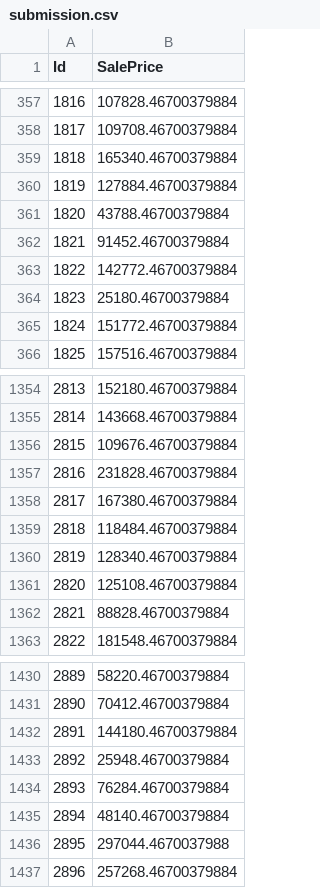
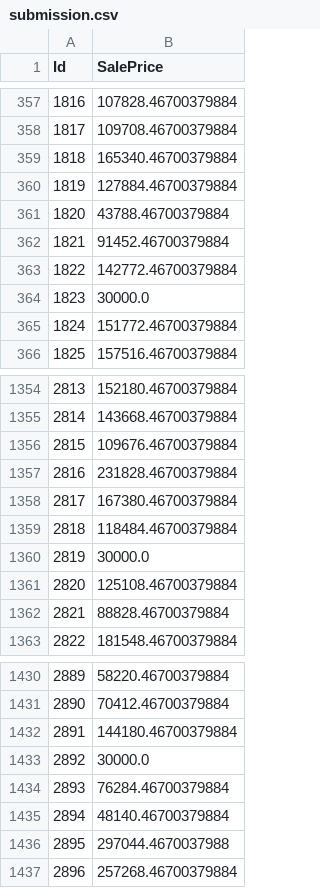
Before and after one commit to TimSelf/NetologyHW, a CSV file: 1. Intro to Data Science/1.3 Sklearn/1.3 Homework/submission.csv, drawn as a sheet; only a part is shown, gaps mark what is left out.

```diff
--- a/1. Intro to Data Science/1.3 Sklearn/1.3 Homework/submission.csv
+++ b/1. Intro to Data Science/1.3 Sklearn/1.3 Homework/submission.csv
@@ -363,3 +363,3 @@ Id,SalePrice
 1822,142772.46700379884
-1823,25180.46700379884
+1823,30000.0
 1824,151772.46700379884
@@ -1359,3 +1359,3 @@ Id,SalePrice
 2818,118484.46700379884
-2819,128340.46700379884
+2819,30000.0
 2820,125108.46700379884
@@ -1432,3 +1432,3 @@ Id,SalePrice
 2891,144180.46700379884
-2892,25948.46700379884
+2892,30000.0
 2893,76284.46700379884
```
Also changed, not shown: 38 other files.
